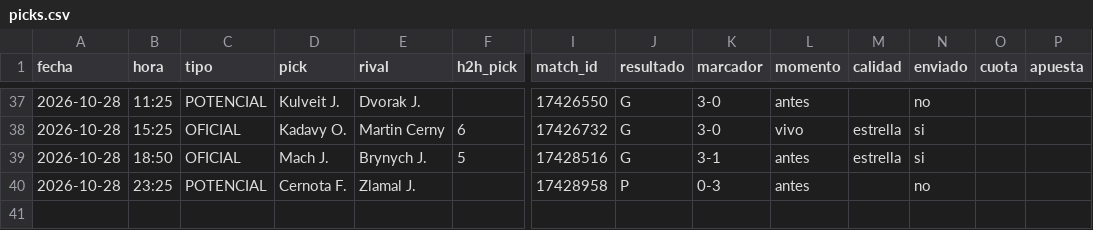
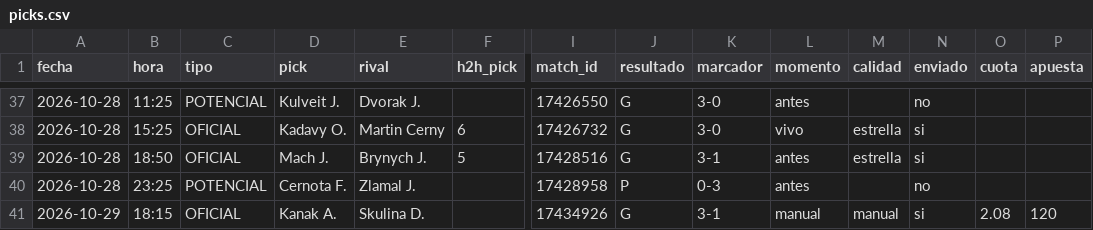
Before and after one commit to manuvaldespartera3-netizen/tt-avisador, a CSV file: picks.csv, drawn as a sheet; only a part is shown, gaps mark what is left out; rows hold the shown columns only; the diff names each change by its address in the sheet, - before the commit and + after, or states it on an @@ line.

Commit message:
Historial de picks

```diff
--- a/picks.csv
+++ b/picks.csv
+row 41: 2026-10-29 | 18:15 | OFICIAL | Kanak A. | Skulina D. |  | 17434926 | G | 3-1 | manual | manual | si | 2.08 | 120
```
